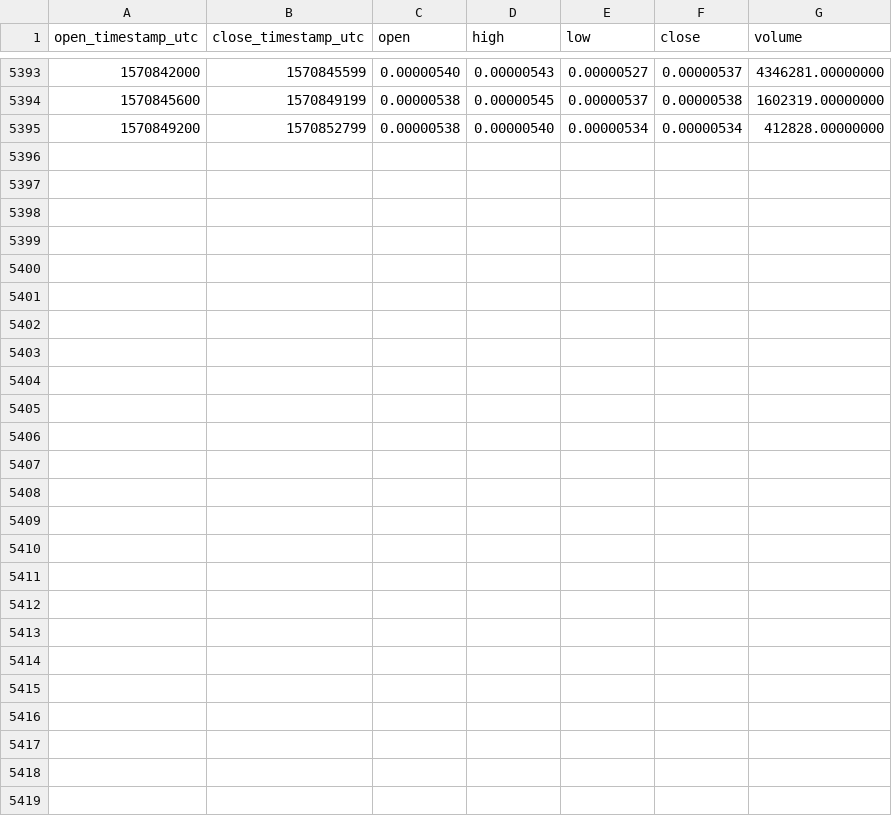
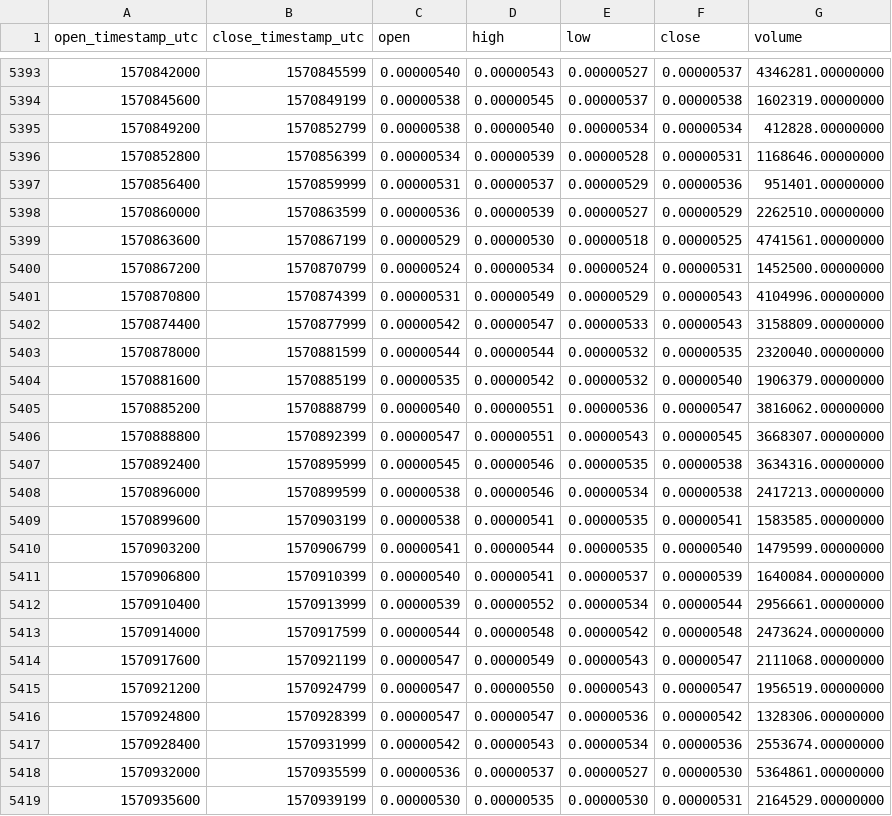
Before and after one commit to cryptobigbro/binance-FETBTC, a CSV file: binance-FETBTC-1h.csv, drawn as a sheet; only a part is shown, gaps mark what is left out.

Commit message:
Update OHLCV data.

```diff
--- a/binance-FETBTC-1h.csv
+++ b/binance-FETBTC-1h.csv
@@ -5395 +5395,25 @@ open_timestamp_utc,close_timestamp_utc,open,high,low,close,volume
 1570849200,1570852799,0.00000538,0.00000540,0.00000534,0.00000534,412828.00000000
+1570852800,1570856399,0.00000534,0.00000539,0.00000528,0.00000531,1168646.00000000
+1570856400,1570859999,0.00000531,0.00000537,0.00000529,0.00000536,951401.00000000
+1570860000,1570863599,0.00000536,0.00000539,0.00000527,0.00000529,2262510.00000000
+1570863600,1570867199,0.00000529,0.00000530,0.00000518,0.00000525,4741561.00000000
+1570867200,1570870799,0.00000524,0.00000534,0.00000524,0.00000531,1452500.00000000
+1570870800,1570874399,0.00000531,0.00000549,0.00000529,0.00000543,4104996.00000000
+1570874400,1570877999,0.00000542,0.00000547,0.00000533,0.00000543,3158809.00000000
+1570878000,1570881599,0.00000544,0.00000544,0.00000532,0.00000535,2320040.00000000
+1570881600,1570885199,0.00000535,0.00000542,0.00000532,0.00000540,1906379.00000000
+1570885200,1570888799,0.00000540,0.00000551,0.00000536,0.00000547,3816062.00000000
+1570888800,1570892399,0.00000547,0.00000551,0.00000543,0.00000545,3668307.00000000
+1570892400,1570895999,0.00000545,0.00000546,0.00000535,0.00000538,3634316.00000000
+1570896000,1570899599,0.00000538,0.00000546,0.00000534,0.00000538,2417213.00000000
+1570899600,1570903199,0.00000538,0.00000541,0.00000535,0.00000541,1583585.00000000
+1570903200,1570906799,0.00000541,0.00000544,0.00000535,0.00000540,1479599.00000000
+1570906800,1570910399,0.00000540,0.00000541,0.00000537,0.00000539,1640084.00000000
+1570910400,1570913999,0.00000539,0.00000552,0.00000534,0.00000544,2956661.00000000
+1570914000,1570917599,0.00000544,0.00000548,0.00000542,0.00000548,2473624.00000000
+1570917600,1570921199,0.00000547,0.00000549,0.00000543,0.00000547,2111068.00000000
+1570921200,1570924799,0.00000547,0.00000550,0.00000543,0.00000547,1956519.00000000
+1570924800,1570928399,0.00000547,0.00000547,0.00000536,0.00000542,1328306.00000000
+1570928400,1570931999,0.00000542,0.00000543,0.00000534,0.00000536,2553674.00000000
+1570932000,1570935599,0.00000536,0.00000537,0.00000527,0.00000530,5364861.00000000
+1570935600,1570939199,0.00000530,0.00000535,0.00000530,0.00000531,2164529.00000000
```
Also changed, not shown: binance-FETBTC-1d.csv.
